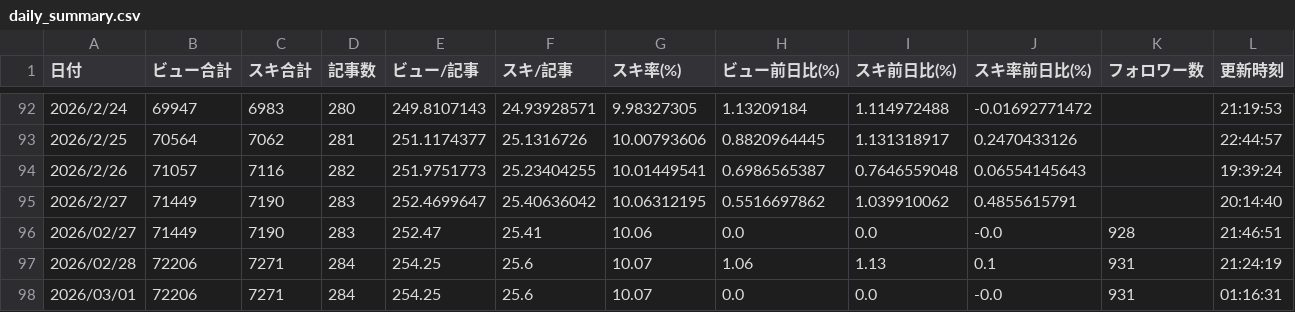
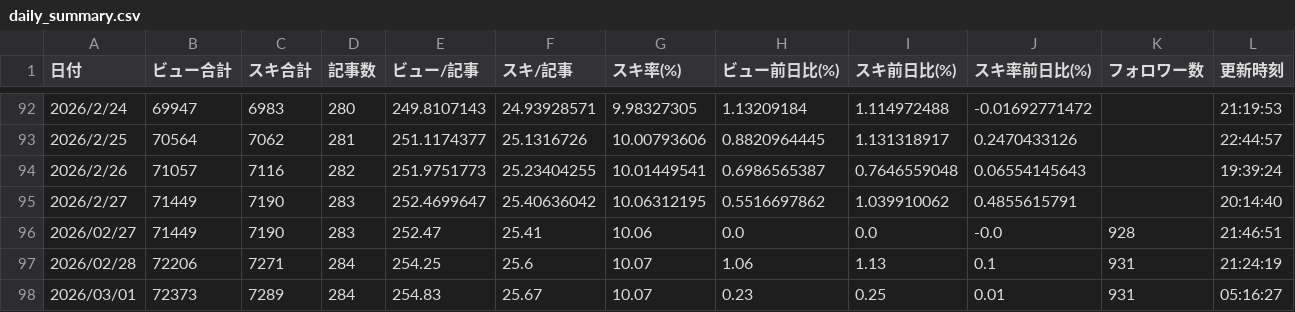
Before and after one commit to Goo-dev0505/note-stats-tracker, a CSV file: data/daily_summary.csv, drawn as a sheet; only a part is shown, gaps mark what is left out.

```diff
--- a/data/daily_summary.csv
+++ b/data/daily_summary.csv
@@ -97,2 +97,2 @@
 2026/02/28,72206,7271,284,254.25,25.6,10.07,1.06,1.13,0.1,931,21:24:19
-2026/03/01,72206,7271,284,254.25,25.6,10.07,0.0,0.0,-0.0,931,01:16:31
+2026/03/01,72373,7289,284,254.83,25.67,10.07,0.23,0.25,0.01,931,05:16:27
```
Also changed, not shown: data/articles.csv.
